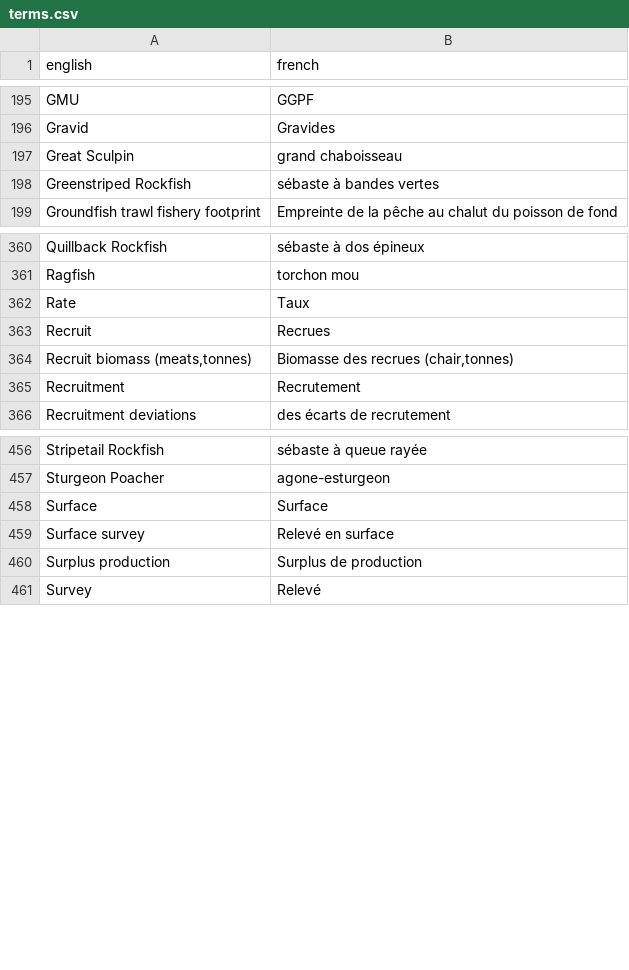
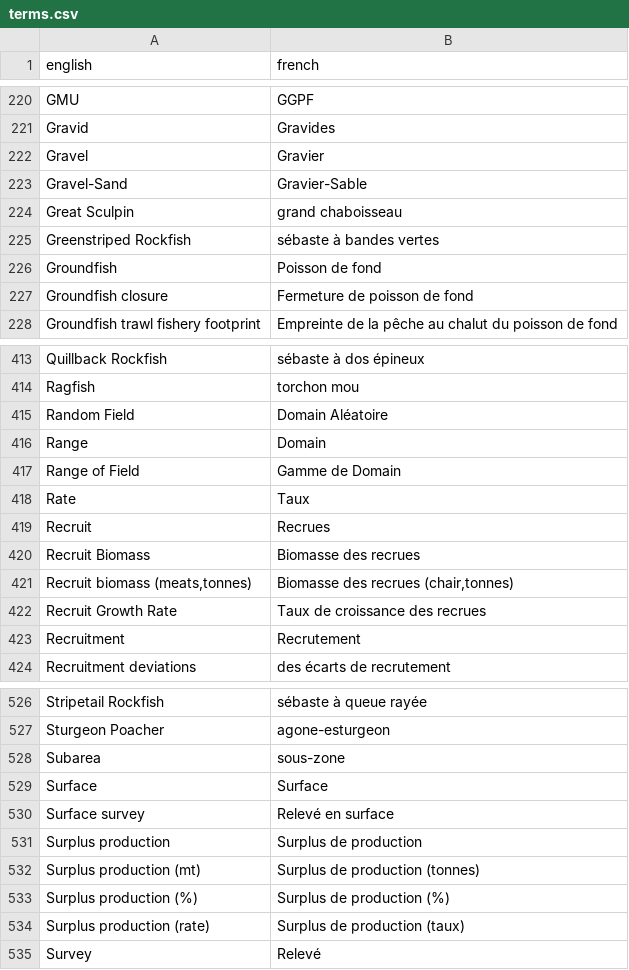
Before and after one commit to freyakeyser/rosettafish, a CSV file: data-raw/terms.csv, drawn as a sheet; only a part is shown, gaps mark what is left out; the diff covers the shown part only.

```diff
--- a/data-raw/terms.csv
+++ b/data-raw/terms.csv
@@ -196,4 +221,8 @@ GMU,GGPF
 Gravid,Gravides
+Gravel, Gravier
+Gravel-Sand, Gravier-Sable
 Great Sculpin,grand chaboisseau
 Greenstriped Rockfish,sébaste à bandes vertes
+Groundfish, Poisson de fond
+Groundfish closure, Fermeture de poisson de fond
 Groundfish trawl fishery footprint,Empreinte de la pêche au chalut du poisson de fond
@@ -361,5 +414,10 @@ Quillback Rockfish,sébaste à dos épineux
 Ragfish,torchon mou
+Random Field, Domain Aléatoire
+Range, Domain
+Range of Field, Gamme de Domain
 Rate,Taux
 Recruit,Recrues
+Recruit Biomass,Biomasse des recrues
 "Recruit biomass (meats,tonnes)","Biomasse des recrues (chair,tonnes)"
+Recruit Growth Rate ,Taux de croissance des recrues
 Recruitment,Recrutement
@@ -457,2 +527,3 @@ Stripetail Rockfish,sébaste à queue rayée
 Sturgeon Poacher,agone-esturgeon
+Subarea,sous-zone
 Surface,Surface
@@ -460,2 +531,5 @@ Surface survey,Relevé en surface
 Surplus production,Surplus de production
+Surplus production (mt),Surplus de production (tonnes)
+Surplus production (%),Surplus de production (%)
+Surplus production (rate),Surplus de production (taux)
 Survey,Relevé
```
Also changed, not shown: 66 added rows, 1 moved row and 2 edited cells elsewhere in this file.
